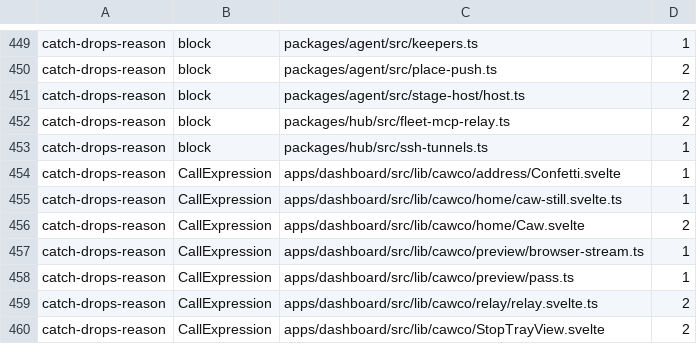
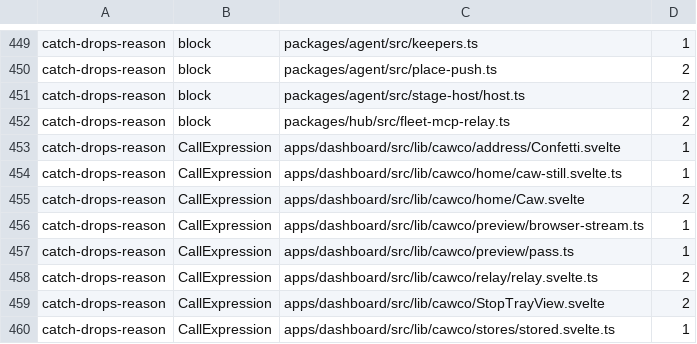
Before and after one commit to Bewinxed/cawco, a TSV file: scripts/escape-hatch-ratchet.baseline.tsv, drawn as a sheet; only a part is shown, gaps mark what is left out; the shorter side is filled out with more unchanged rows.

```diff
--- a/scripts/escape-hatch-ratchet.baseline.tsv
+++ b/scripts/escape-hatch-ratchet.baseline.tsv
@@ -452,3 +452,2 @@ catch-drops-reason	block	packages/agent/src/stage-host/host.ts	2
 catch-drops-reason	block	packages/hub/src/fleet-mcp-relay.ts	2
-catch-drops-reason	block	packages/hub/src/ssh-tunnels.ts	1
 catch-drops-reason	CallExpression	apps/dashboard/src/lib/cawco/address/Confetti.svelte	1
```
Also changed, not shown: scripts/effect-ratchet.baseline.tsv, 16 other files.
